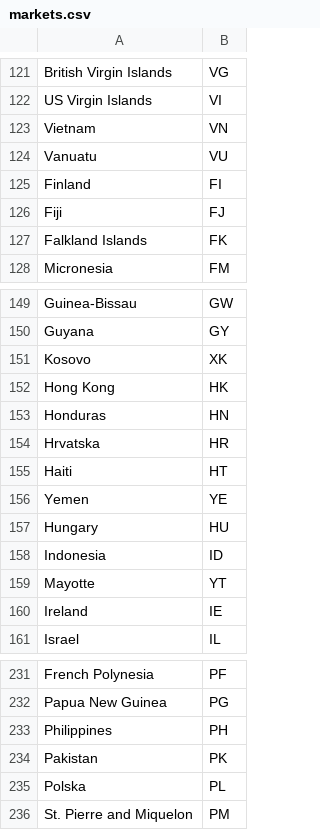
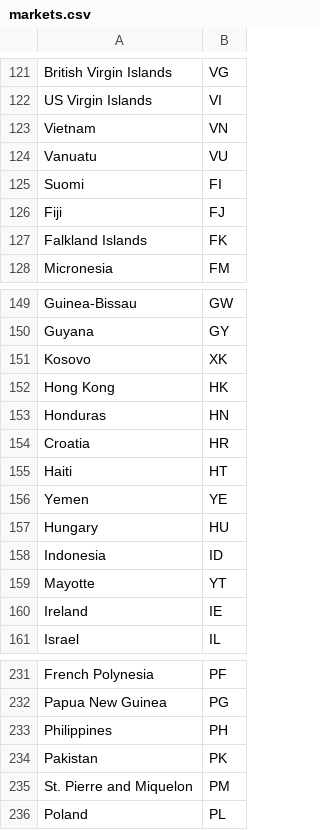
Before and after one commit to elyra-codex/skyscanner_subnet, a CSV file: markets.csv, drawn as a sheet; only a part is shown, gaps mark what is left out.

```diff
--- a/markets.csv
+++ b/markets.csv
@@ -124,3 +124,3 @@ Vietnam,VN
 Vanuatu,VU
-Finland,FI
+Suomi,FI
 Fiji,FJ
@@ -153,3 +153,3 @@ Hong Kong,HK
 Honduras,HN
-Hrvatska,HR
+Croatia,HR
 Haiti,HT
@@ -234,3 +234,3 @@ Philippines,PH
 Pakistan,PK
-Polska,PL
 St. Pierre and Miquelon,PM
+Poland,PL
```
Also changed, not shown: 1 other file.
